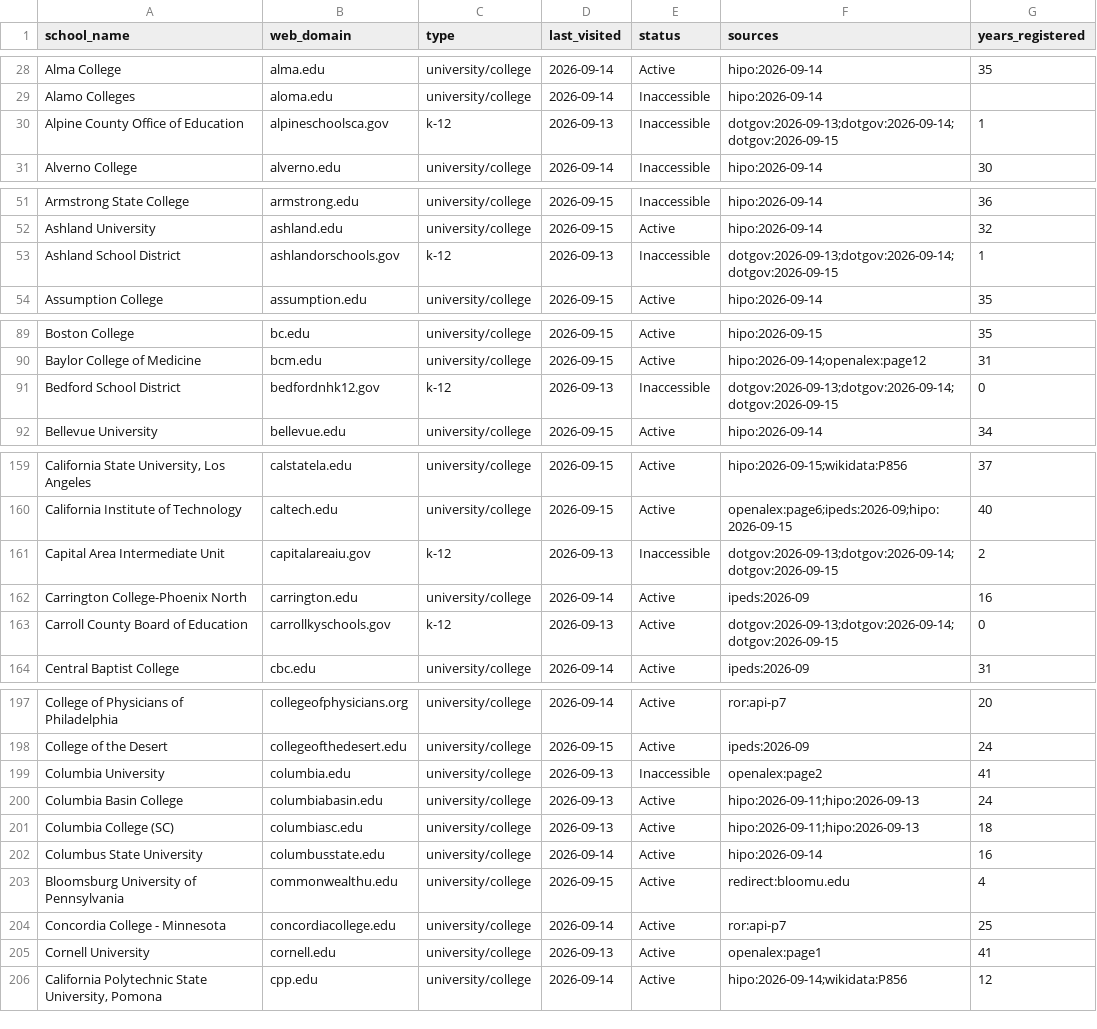
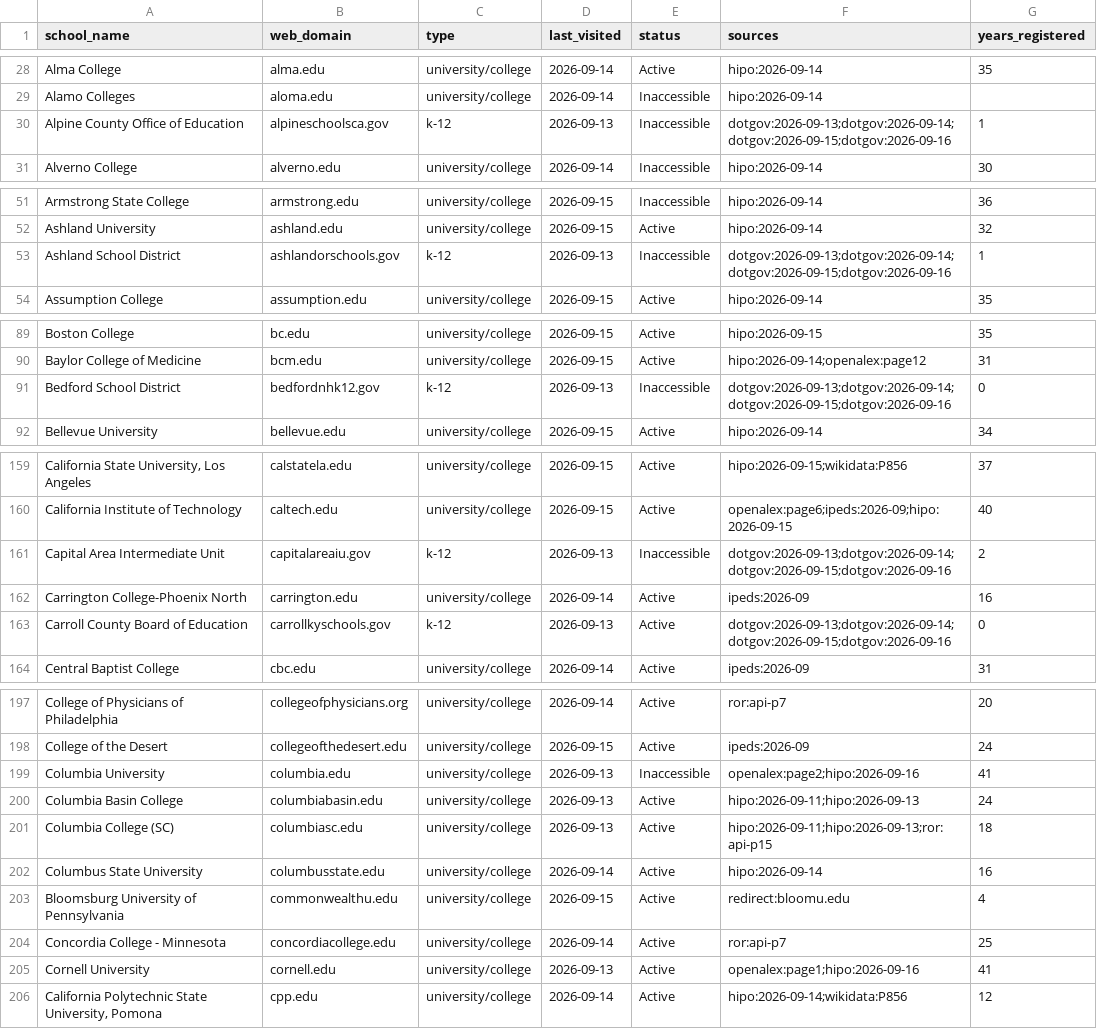
Before and after one commit to yifeiwu/edu-list, a CSV file: data/countries/US.csv, drawn as a sheet; only a part is shown, gaps mark what is left out; the diff covers the shown part only; the diff names each change by its address in the sheet, - before the commit and + after, or states it on an @@ line.

```diff
--- a/data/countries/US.csv
+++ b/data/countries/US.csv
-F30 (sources): dotgov:2026-09-13;dotgov:2026-09-14;dotgov:2026-09-15
+F30 (sources): dotgov:2026-09-13;dotgov:2026-09-14;dotgov:2026-09-15;dotgov:2026-09-16
-F53 (sources): dotgov:2026-09-13;dotgov:2026-09-14;dotgov:2026-09-15
+F53 (sources): dotgov:2026-09-13;dotgov:2026-09-14;dotgov:2026-09-15;dotgov:2026-09-16
-F91 (sources): dotgov:2026-09-13;dotgov:2026-09-14;dotgov:2026-09-15
+F91 (sources): dotgov:2026-09-13;dotgov:2026-09-14;dotgov:2026-09-15;dotgov:2026-09-16
-F161 (sources): dotgov:2026-09-13;dotgov:2026-09-14;dotgov:2026-09-15
+F161 (sources): dotgov:2026-09-13;dotgov:2026-09-14;dotgov:2026-09-15;dotgov:2026-09-16
-F163 (sources): dotgov:2026-09-13;dotgov:2026-09-14;dotgov:2026-09-15
+F163 (sources): dotgov:2026-09-13;dotgov:2026-09-14;dotgov:2026-09-15;dotgov:2026-09-16
-F199 (sources): openalex:page2
+F199 (sources): openalex:page2;hipo:2026-09-16
-F201 (sources): hipo:2026-09-11;hipo:2026-09-13
+F201 (sources): hipo:2026-09-11;hipo:2026-09-13;ror:api-p15
-F205 (sources): openalex:page1
+F205 (sources): openalex:page1;hipo:2026-09-16
```
Also changed, not shown: 7 edited cells elsewhere in this file, data/countries/AU.csv, 3 other files.
